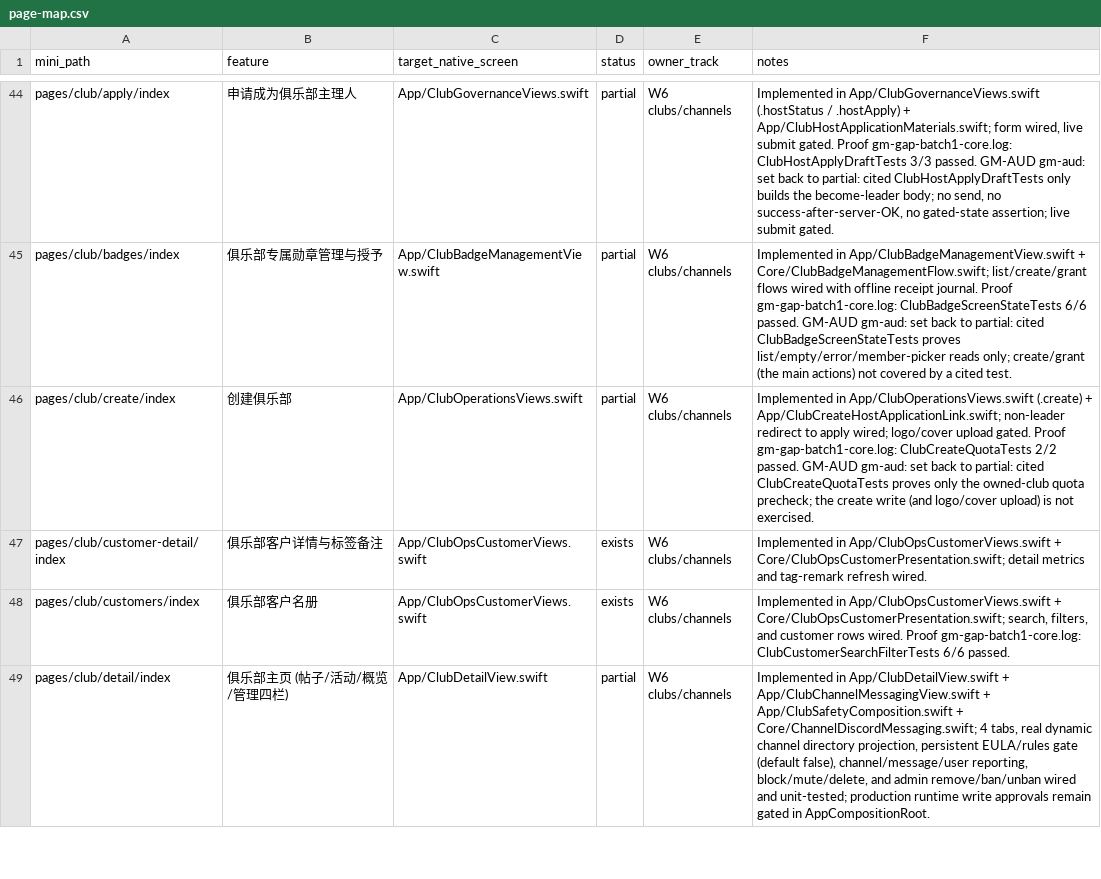
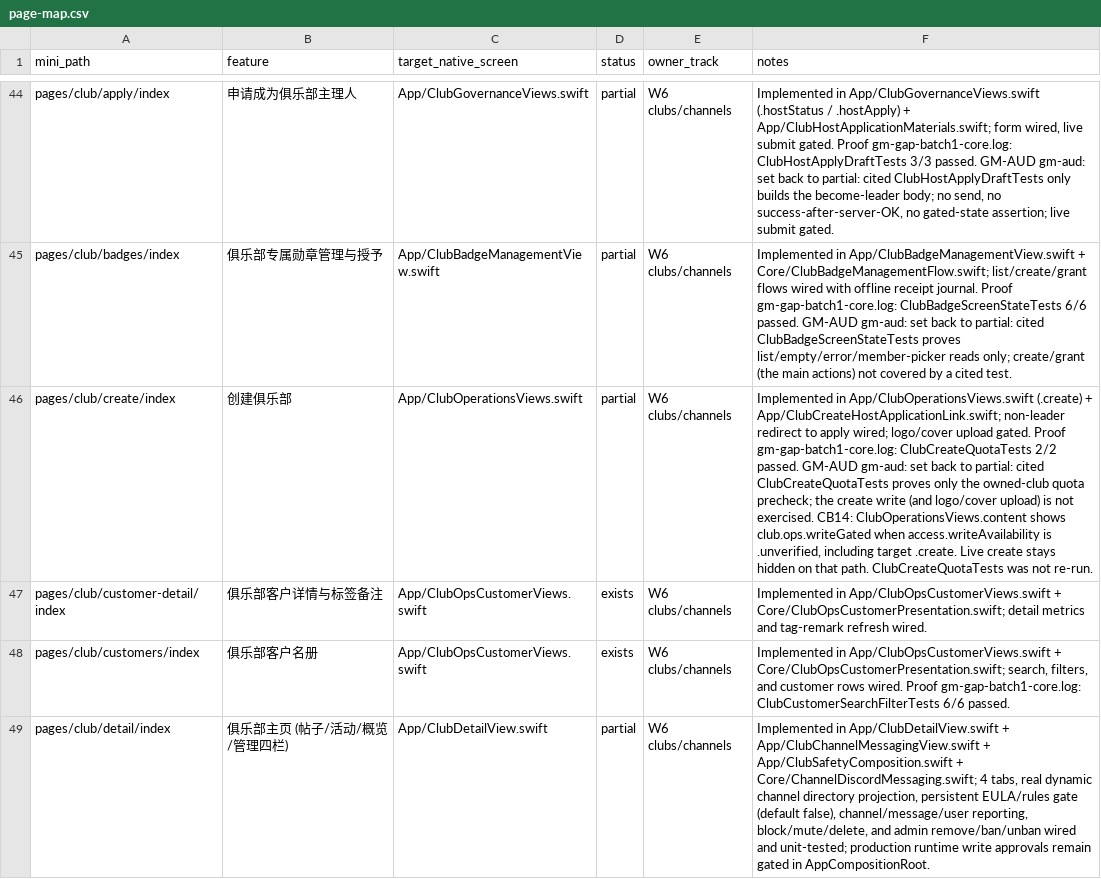
Before and after one commit to XXsocietyee/chein-app, a CSV file: docs/parity/page-map.csv, drawn as a sheet; only a part is shown, gaps mark what is left out; the diff covers the shown part only; the diff names each change by its address in the sheet, - before the commit and + after, or states it on an @@ line.

```diff
--- a/docs/parity/page-map.csv
+++ b/docs/parity/page-map.csv
-F46 (notes): …not exercised.
+F46 (notes): …not exercised. CB14: ClubOperationsViews.content shows club.ops.writeGated when access.writeAvailability is .unverified, including target .create. Live create stays hidden on that path. ClubCreateQuotaTests was not re-run.
```
Also changed, not shown: 17 edited cells elsewhere in this file.
